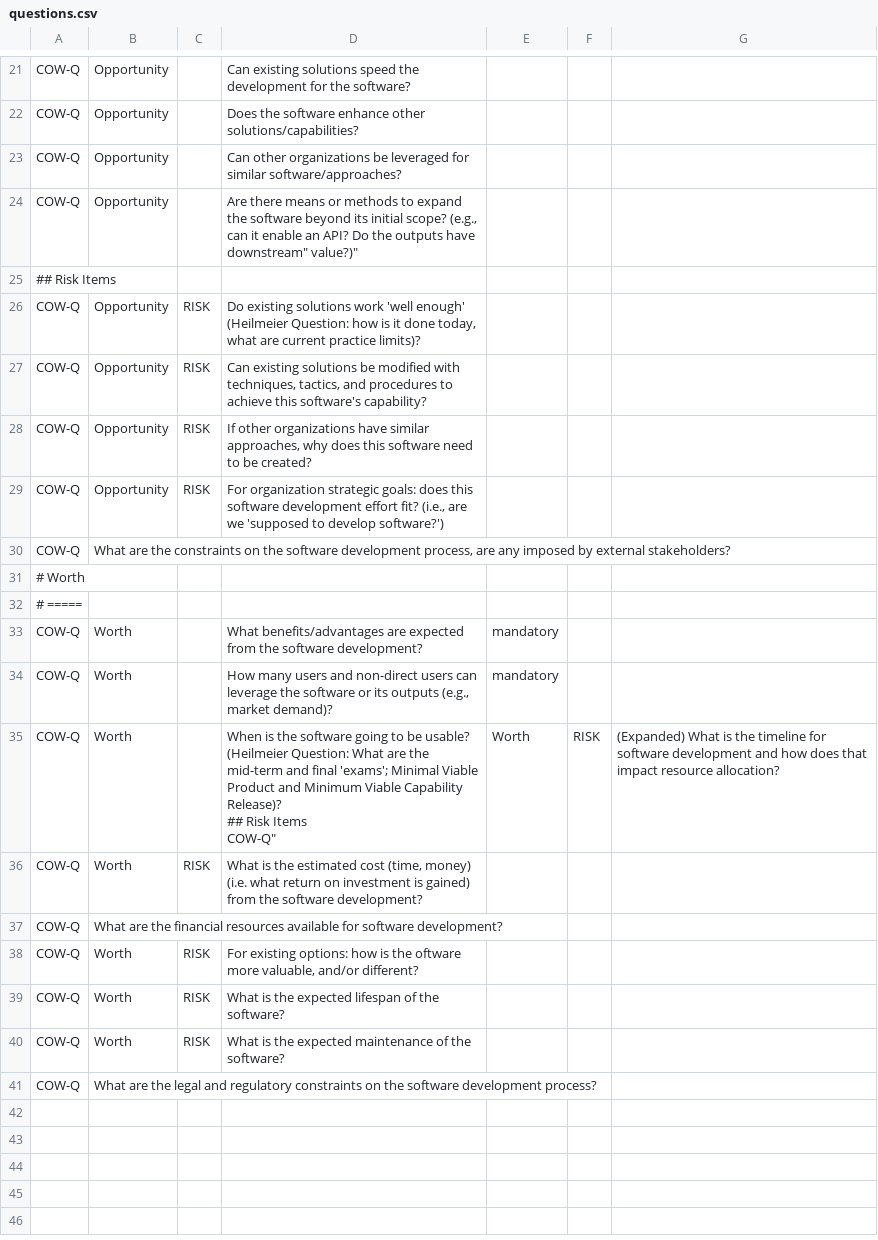
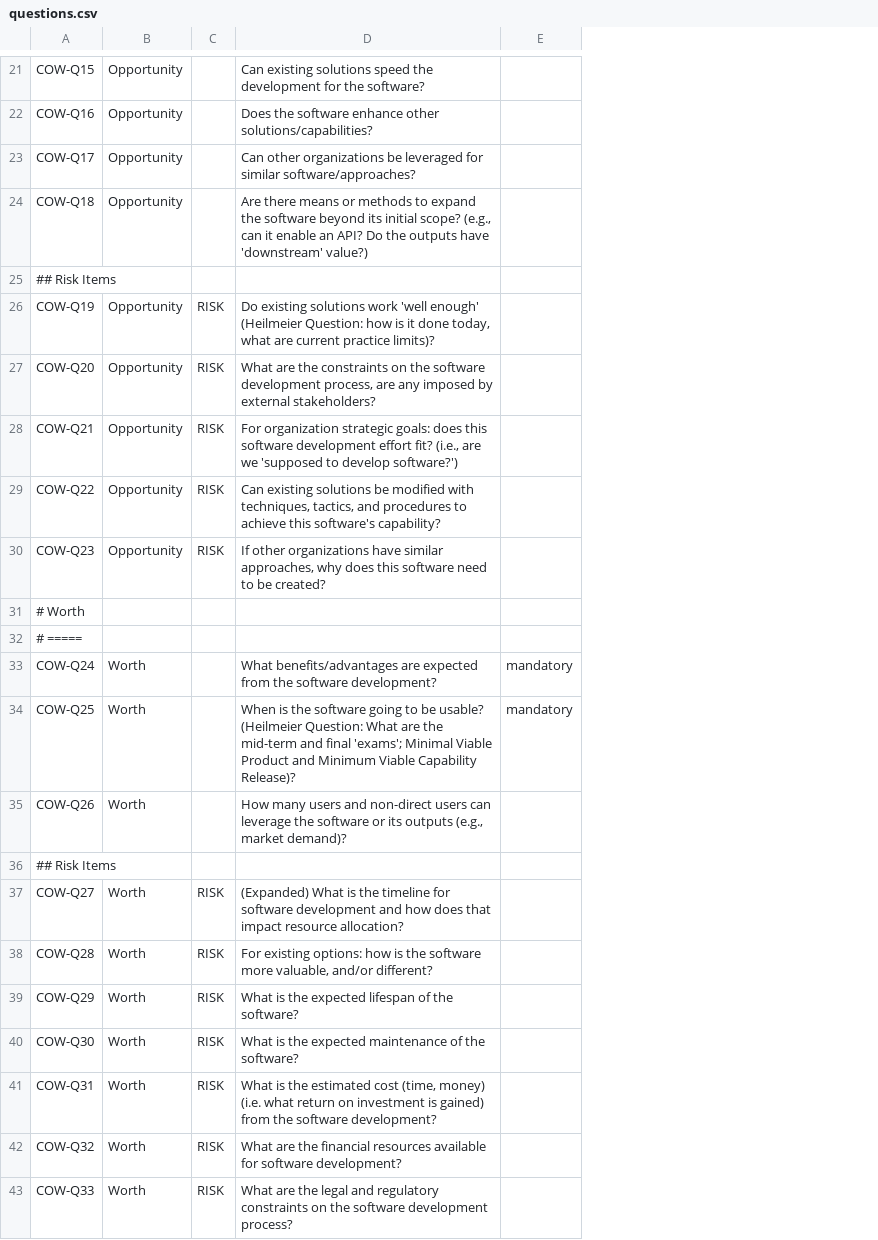
Before and after one commit to ActuallyFro/Break-FAST, a CSV file: Tools/Questionnaires/COW/questions.csv, drawn as a sheet; only a part is shown, gaps mark what is left out; removed rows and columns are numbered as before the commit, all else as after; ↵ is a line break in a cell; the diff covers the shown part only; the diff names each change by its address in the sheet, - before the commit and + after, or states it on an @@ line.

Commit message:
{Questionnaries|COW} Pretending this will work...

```diff
--- a/Tools/Questionnaires/COW/questions.csv
+++ b/Tools/Questionnaires/COW/questions.csv
-column A, rows 21-28: COW-Q | COW-Q | COW-Q | COW-Q | ## Risk Items | COW-Q | COW-Q | COW-Q; rows 31-36: # Worth | # ===== | COW-Q | COW-Q | COW-Q | COW-Q; rows 38-40: all COW-Q
+column A, rows 21-26: COW-Q15 | COW-Q16 | COW-Q17 | COW-Q18 | ## Risk Items | COW-Q19; rows 29-33: COW-Q22 | COW-Q23 | # Worth | # ===== | COW-Q24; rows 35-40: COW-Q26 | ## Risk Items | COW-Q27 | COW-Q28 | COW-Q29 | COW-Q30
-column F, row 35: RISK
-column G, row 35: (Expanded) What is the timeline for software development and how does that impact resource allocation?
-D24: …outputs have downstream" value?)"
+D24: …outputs have 'downstream' value?)
+row 27: COW-Q20 | Opportunity | RISK | What are the constraints on the software development process, are any imposed by external stakeholders?
@@ row 29 moved to row 28: COW-Q21 @@
-row 30: COW-Q | What are the constraints on the software development process, are any imposed by external stakeholders?
+row 34: COW-Q25 | Worth |  | When is the software going to be usable? (Heilmeier Question: What are the mid-term and final 'exams'; Minimal Viable Product and Minimum Viable Capability Release)? | mandatory
-E35: mandatory
+E35: (empty)
-B36: Worth
+B36: (empty)
-D36: When is the software going to be usable? (Heilmeier Question: What are the mid-term and final 'exams'; Minimal Viable Product and Minimum Viable Capability Release)? ↵ ## Risk Items ↵ COW-Q"
+D36: (empty)
-E36: Worth
+E36: (empty)
-D37: What is the estimated cost (time, money) (i.e. what return on investment is gained) from the software development?
+D37: (Expanded) What is the timeline for software development and how does that impact resource allocation?
-row 37: COW-Q | What are the financial resources available for software development?
-D38: …is the oftware more valuable,…
+D38: …is the software more valuable,…
-row 41: COW-Q | What are the legal and regulatory constraints on the software development process?
+row 41: COW-Q31 | Worth | RISK | What is the estimated cost (time, money) (i.e. what return on investment is gained) from the software development?
+row 42: COW-Q32 | Worth | RISK | What are the financial resources available for software development?
+row 43: COW-Q33 | Worth | RISK | What are the legal and regulatory constraints on the software development process?
```
Also changed, not shown: 5 moved rows elsewhere in this file.
